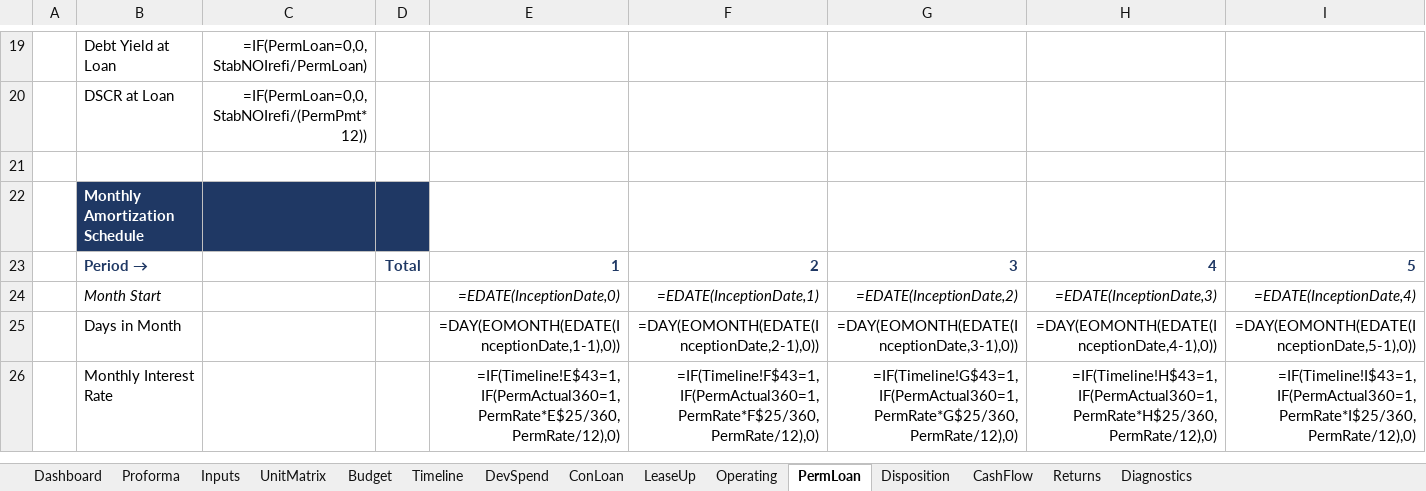
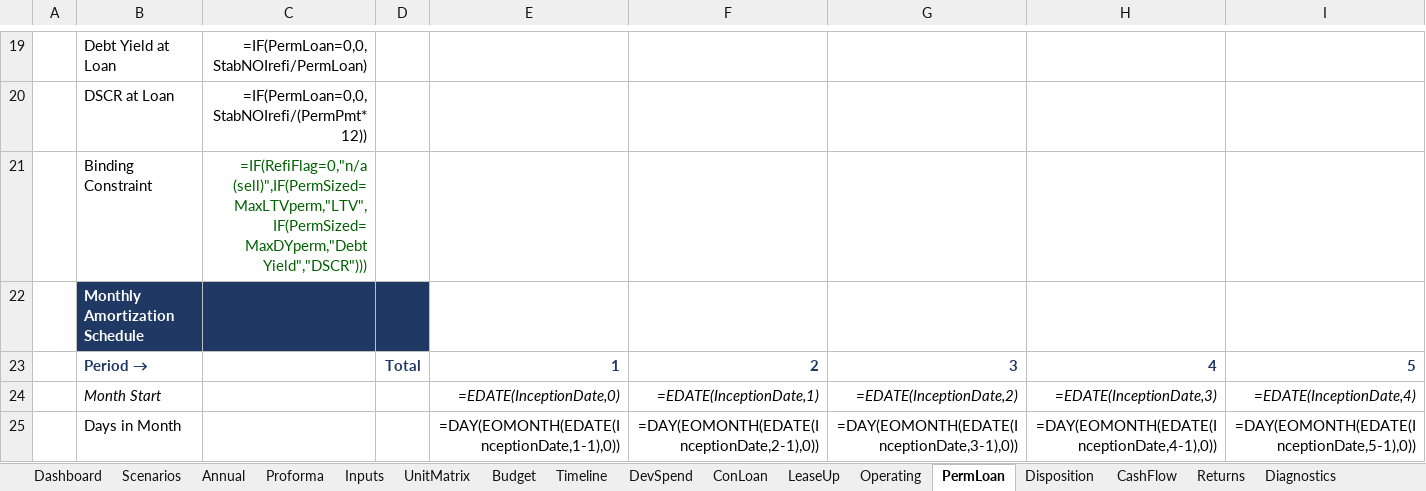
Before and after one commit to thomasholben5-web/dev-model, an Excel workbook: Claude_Dev_Model.xlsx, sheet PermLoan, drawn as a sheet; only a part is shown, gaps mark what is left out; the shorter side is filled out with more unchanged rows; values as stored, in another font and other column widths than the file's, no borders; formulas without a stored value are shown as written; rows hold the shown columns only; the diff names each change by its address in the sheet, - before the commit and + after, or states it on an @@ line.

```diff
--- a/Claude_Dev_Model.xlsx (sheet PermLoan)
+++ b/Claude_Dev_Model.xlsx (sheet PermLoan)
+sheet tab: Scenarios
+sheet tab: Annual
-row 21: (empty)
+row 21:  | Binding Constraint | =IF(RefiFlag=0,"n/a (sell)",IF(PermSized=MaxLTVperm,"LTV",IF(PermSized=MaxDYperm,"Debt Yield","DSCR")))
```
Also changed, not shown: sheet Inputs, sheet ConLoan, 1 other file.
